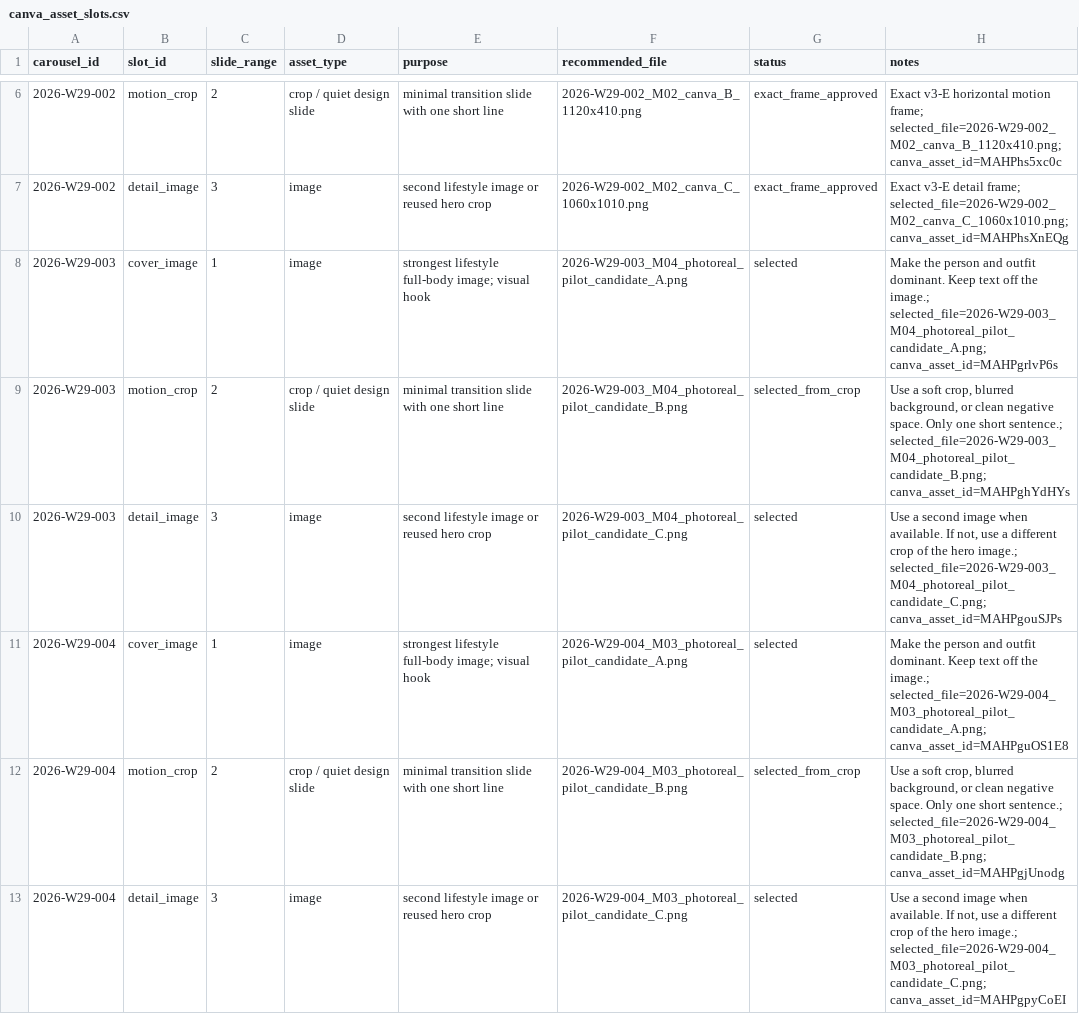
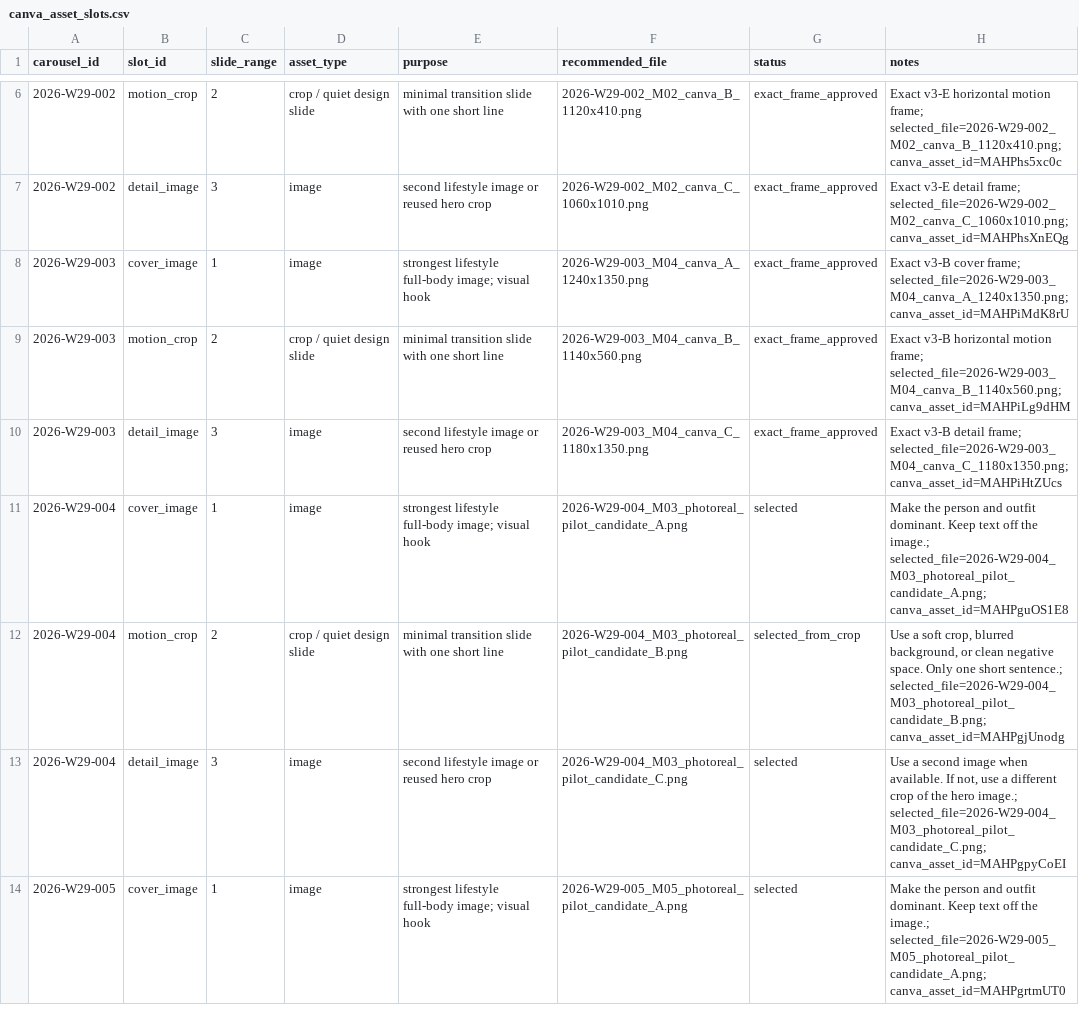
Before and after one commit to fcsh1526/codex-fittingrooom, a CSV file: 10_automation/runs/2026-W29/canva_asset_slots.csv, drawn as a sheet; only a part is shown, gaps mark what is left out; the shorter side is filled out with more unchanged rows.

```diff
--- a/10_automation/runs/2026-W29/canva_asset_slots.csv
+++ b/10_automation/runs/2026-W29/canva_asset_slots.csv
@@ -7,5 +7,5 @@ carousel_id,slot_id,slide_range,asset_type,purpose,recommended_file,status,notes
 2026-W29-002,detail_image,3,image,second lifestyle image or reused hero crop,2026-W29-002_M02_canva_C_1060x1010.png,exact_frame_approved,"Exact v3-E detail frame; selected_file=2026-W29-002_M02_canva_C_1060x1010.png; canva_asset_id=MAHPhsXnEQg"
-2026-W29-003,cover_image,1,image,strongest lifestyle full-body image; visual hook,2026-W29-003_M04_photoreal_pilot_candidate_A.png,selected,Make the person and outfit dominant. Keep text off the image.; selected_file=2026-W29-003_M04_photoreal_pilot_candidate_A.png; canva_asset_id=MAHPgrlvP6s
-2026-W29-003,motion_crop,2,crop / quiet design slide,minimal transition slide with one short line,2026-W29-003_M04_photoreal_pilot_candidate_B.png,selected_from_crop,"Use a soft crop, blurred background, or clean negative space. Only one short sentence.; selected_file=2026-W29-003_M04_photoreal_pilot_candidate_B.png; canva_asset_id=MAHPghYdHYs"
-2026-W29-003,detail_image,3,image,second lifestyle image or reused hero crop,2026-W29-003_M04_photoreal_pilot_candidate_C.png,selected,"Use a second image when available. If not, use a different crop of the hero image.; selected_file=2026-W29-003_M04_photoreal_pilot_candidate_C.png; canva_asset_id=MAHPgouSJPs"
+2026-W29-003,cover_image,1,image,strongest lifestyle full-body image; visual hook,2026-W29-003_M04_canva_A_1240x1350.png,exact_frame_approved,Exact v3-B cover frame; selected_file=2026-W29-003_M04_canva_A_1240x1350.png; canva_asset_id=MAHPiMdK8rU
+2026-W29-003,motion_crop,2,crop / quiet design slide,minimal transition slide with one short line,2026-W29-003_M04_canva_B_1140x560.png,exact_frame_approved,"Exact v3-B horizontal motion frame; selected_file=2026-W29-003_M04_canva_B_1140x560.png; canva_asset_id=MAHPiLg9dHM"
+2026-W29-003,detail_image,3,image,second lifestyle image or reused hero crop,2026-W29-003_M04_canva_C_1180x1350.png,exact_frame_approved,"Exact v3-B detail frame; selected_file=2026-W29-003_M04_canva_C_1180x1350.png; canva_asset_id=MAHPiHtZUcs"
 2026-W29-004,cover_image,1,image,strongest lifestyle full-body image; visual hook,2026-W29-004_M03_photoreal_pilot_candidate_A.png,selected,Make the person and outfit dominant. Keep text off the image.; selected_file=2026-W29-004_M03_photoreal_pilot_candidate_A.png; canva_asset_id=MAHPguOS1E8
```
Also changed, not shown: 10_automation/PUBLISH_QUEUE.csv, 10_automation/runs/2026-W29/canva_asset_inventory.csv, 16 other files.
